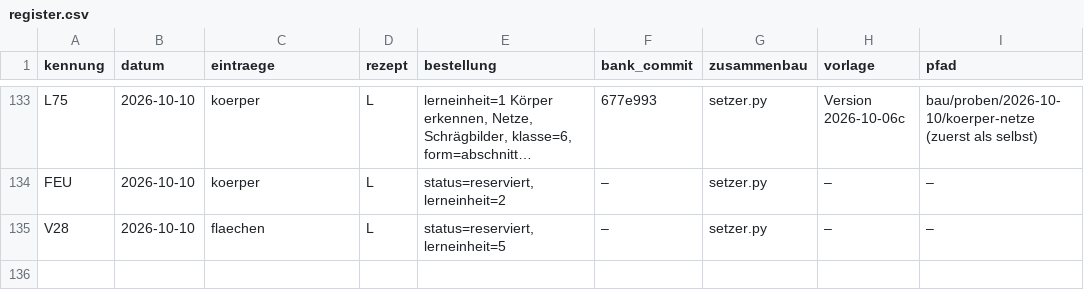
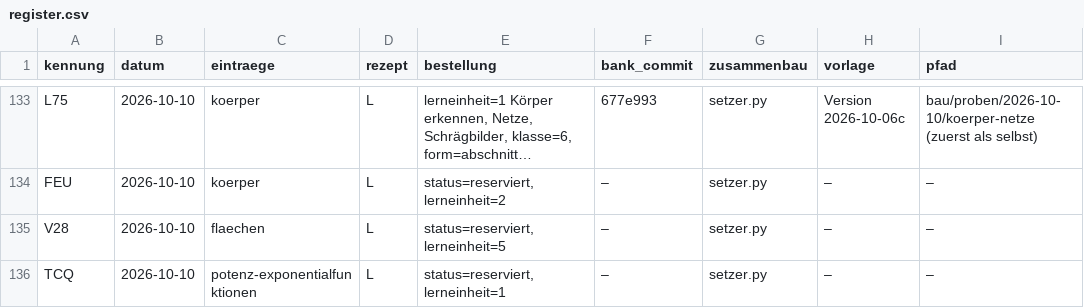
Before and after one commit to hz-0801/aufgabenbank, a CSV file: bau/register.csv, drawn as a sheet; only a part is shown, gaps mark what is left out; long unchanged cells end in …; the diff names each change by its address in the sheet, - before the commit and + after, or states it on an @@ line.

```diff
--- a/bau/register.csv
+++ b/bau/register.csv
+row 136: TCQ | 2026-10-10 | potenz-exponentialfunktionen | L | status=reserviert, lerneinheit=1 | – | setzer.py | – | –
```
